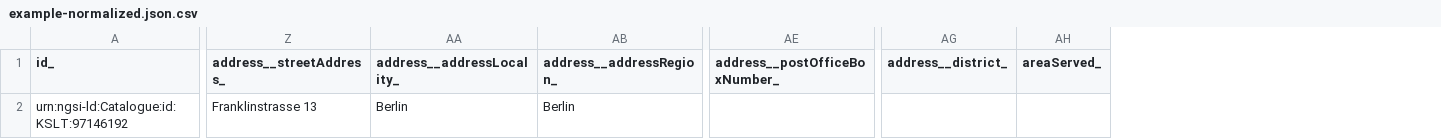
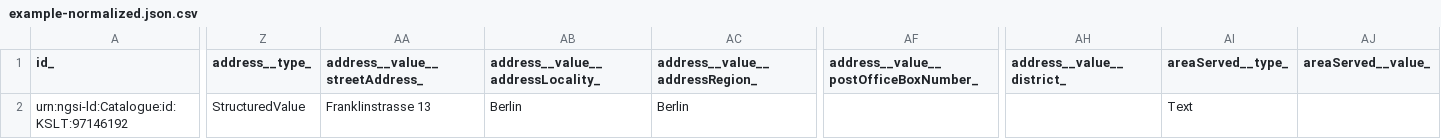
Before and after one commit to smart-data-models/dataModel.STAT-DCAT-AP, a CSV file: Catalogue/examples/example-normalized.json.csv, drawn as a sheet; only a part is shown, gaps mark what is left out; removed rows and columns are numbered as before the commit, all else as after; the diff covers the shown part only; the diff names each change by its address in the sheet, - before the commit and + after, or states it on an @@ line.

Commit message:
Exported example to csv example-normalized.json

```diff
--- a/Catalogue/examples/example-normalized.json.csv
+++ b/Catalogue/examples/example-normalized.json.csv
+column Z (address__type_), row 2: StructuredValue
-column AE (address__postOfficeBoxNumber_), empty
+column AF, row 1: address__value__postOfficeBoxNumber_
-column AG (address__district_), empty
-column AH (areaServed_), empty
+column AH (address__value__district_), empty
+column AI (areaServed__type_), row 2: Text
+column AJ (areaServed__value_), empty
-AA1: address__streetAddress_
+AA1: address__value__streetAddress_
-AB1: address__addressLocality_
+AB1: address__value__addressLocality_
-AC1: address__addressRegion_
+AC1: address__value__addressRegion_
```
Also changed, not shown: 3 edited cells elsewhere in this file.
